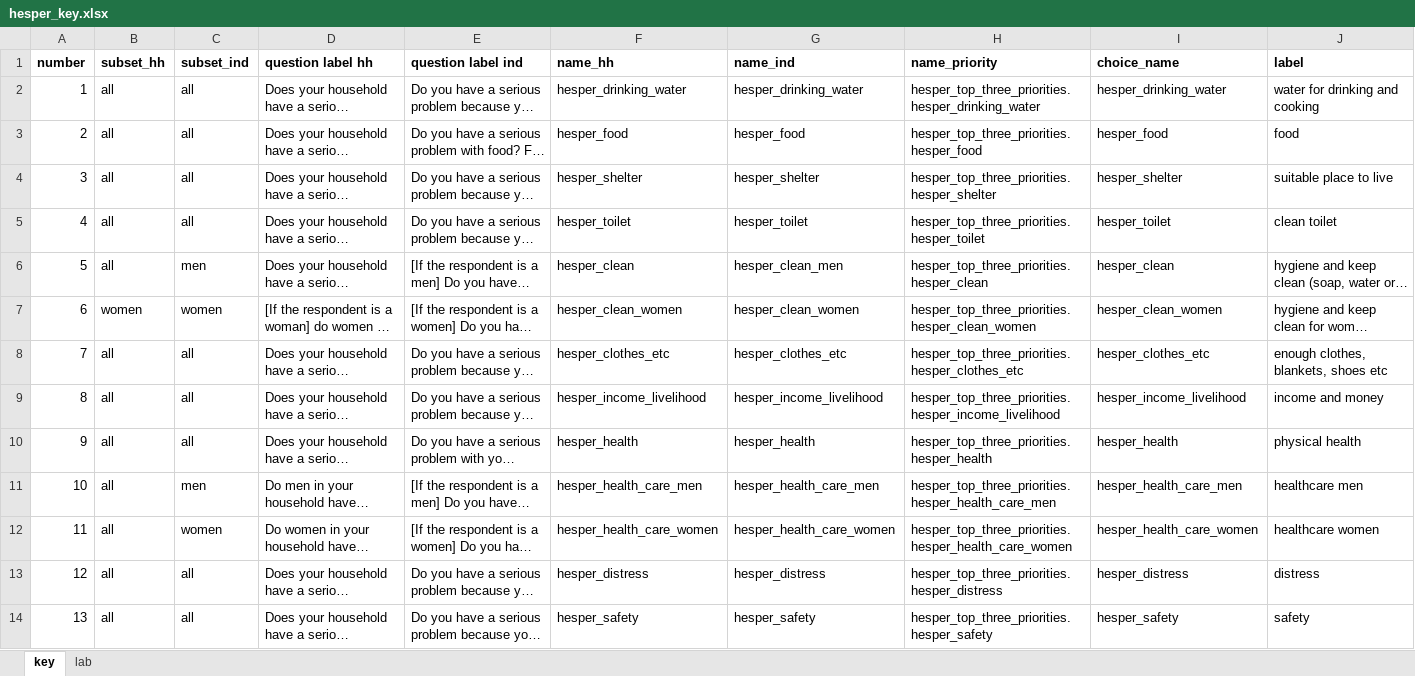
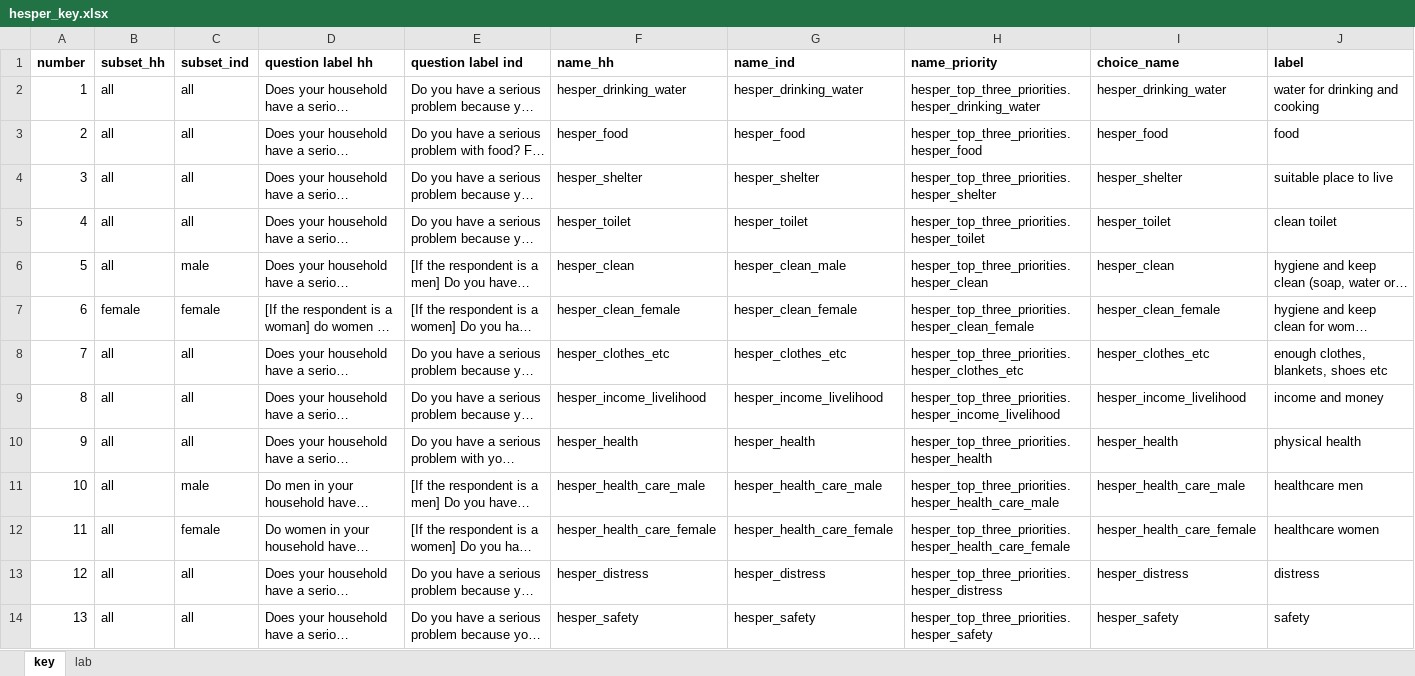
Before and after one commit to gnoblet/hespeR, an Excel workbook: resources/hesper_key.xlsx, sheet key, drawn as a sheet; only a part is shown; long unchanged cells end in …; values as stored, in another font and other column widths than the file's, no borders; the diff names each change by its address in the sheet, - before the commit and + after, or states it on an @@ line.

```diff
--- a/resources/hesper_key.xlsx (sheet key)
+++ b/resources/hesper_key.xlsx (sheet key)
-C6 (subset_ind): men
+C6 (subset_ind): male
-G6 (name_ind): hesper_clean_men
+G6 (name_ind): hesper_clean_male
-B7 (subset_hh): women
+B7 (subset_hh): female
-C7 (subset_ind): women
+C7 (subset_ind): female
-F7 (name_hh): hesper_clean_women
+F7 (name_hh): hesper_clean_female
-G7 (name_ind): hesper_clean_women
+G7 (name_ind): hesper_clean_female
-H7 (name_priority): hesper_top_three_priorities.hesper_clean_women
+H7 (name_priority): hesper_top_three_priorities.hesper_clean_female
-I7 (choice_name): hesper_clean_women
+I7 (choice_name): hesper_clean_female
-C11 (subset_ind): men
+C11 (subset_ind): male
-F11 (name_hh): hesper_health_care_men
+F11 (name_hh): hesper_health_care_male
-G11 (name_ind): hesper_health_care_men
+G11 (name_ind): hesper_health_care_male
-H11 (name_priority): hesper_top_three_priorities.hesper_health_care_men
+H11 (name_priority): hesper_top_three_priorities.hesper_health_care_male
-I11 (choice_name): hesper_health_care_men
+I11 (choice_name): hesper_health_care_male
-C12 (subset_ind): women
+C12 (subset_ind): female
-F12 (name_hh): hesper_health_care_women
+F12 (name_hh): hesper_health_care_female
-G12 (name_ind): hesper_health_care_women
+G12 (name_ind): hesper_health_care_female
-H12 (name_priority): hesper_top_three_priorities.hesper_health_care_women
+H12 (name_priority): hesper_top_three_priorities.hesper_health_care_female
-I12 (choice_name): hesper_health_care_women
+I12 (choice_name): hesper_health_care_female
```
Also changed, not shown: resources/template_tool_hh.xlsx, resources/template_tool_individual_level.xlsx, 7 other files.
